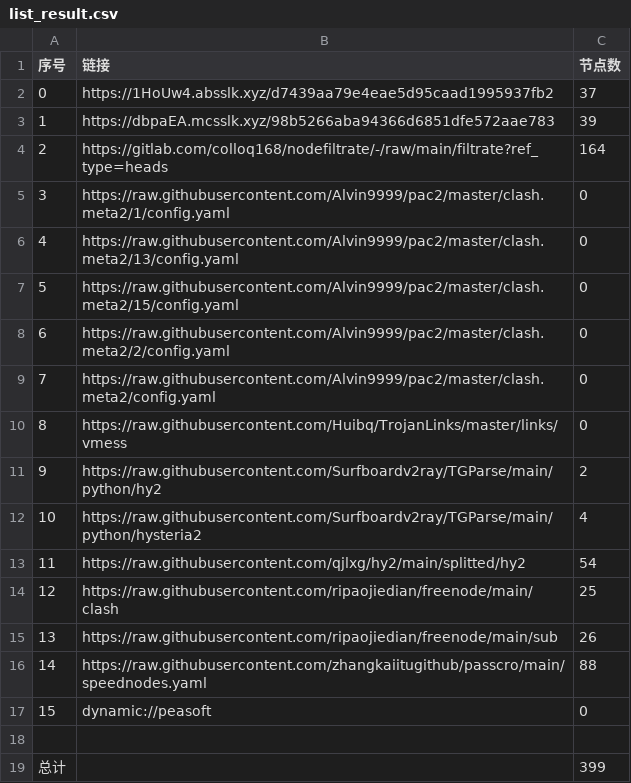
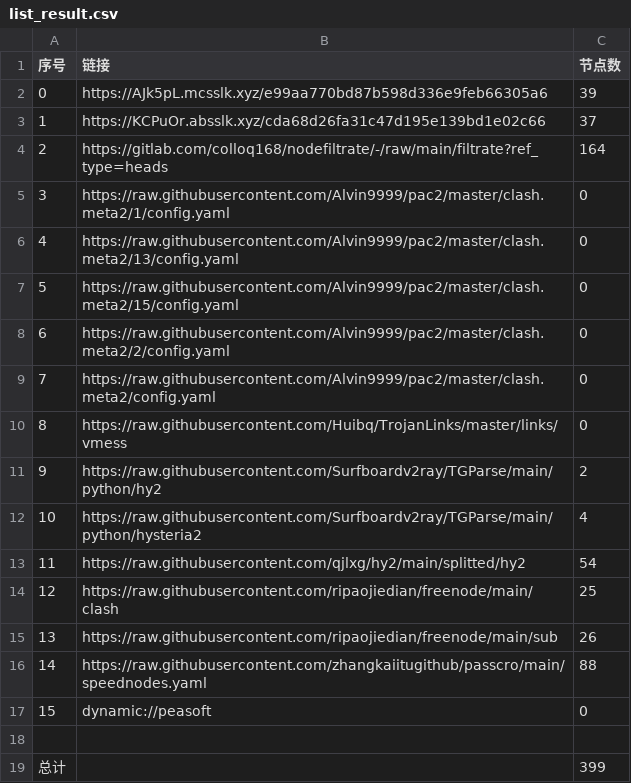
Before and after one commit to dreamMilk/AutoMergePublicNodes, a CSV file: list_result.csv, drawn as a sheet.

```diff
--- a/list_result.csv
+++ b/list_result.csv
@@ -1,4 +1,4 @@
 序号,链接,节点数
-0,https://1HoUw4.absslk.xyz/d7439aa79e4eae5d95caad1995937fb2,37
-1,https://dbpaEA.mcsslk.xyz/98b5266aba94366d6851dfe572aae783,39
+0,https://AJk5pL.mcsslk.xyz/e99aa770bd87b598d336e9feb66305a6,39
+1,https://KCPuOr.absslk.xyz/cda68d26fa31c47d195e139bd1e02c66,37
 2,https://gitlab.com/colloq168/nodefiltrate/-/raw/main/filtrate?ref_type=heads,164
```
Also changed, not shown: 27 other files.
